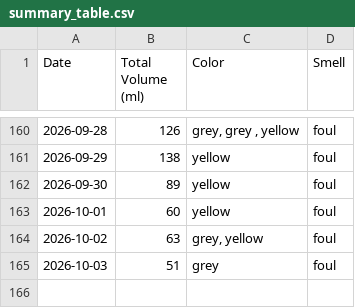
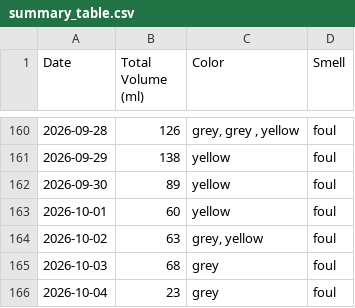
Before and after one commit to michaelyp/calculator, a CSV file: summary_table.csv, drawn as a sheet; only a part is shown, gaps mark what is left out.

```diff
--- a/summary_table.csv
+++ b/summary_table.csv
@@ -164,2 +164,3 @@ Date,Total Volume (ml),Color,Smell
 2026-10-02,63,"grey, yellow ",foul
-2026-10-03,51,grey,foul
+2026-10-03,68,grey,foul
+2026-10-04,23,grey,foul
```
